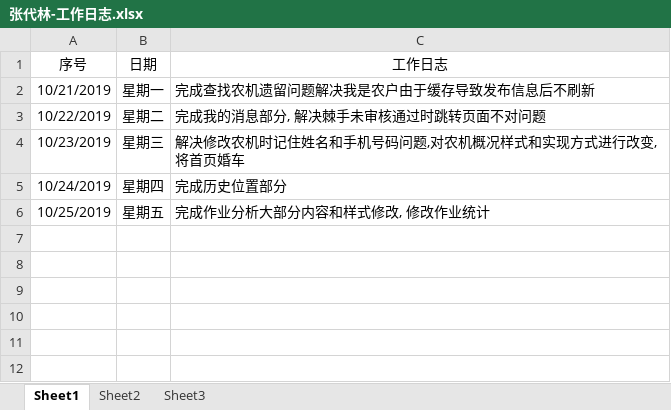
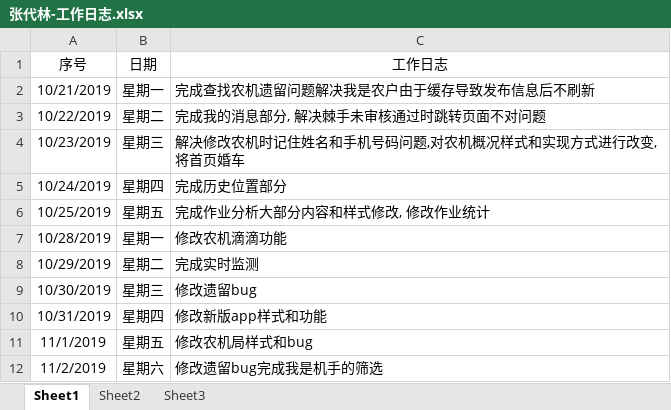
Before and after one commit to zdl958112850/-, an Excel workbook: 张代林-工作日志.xlsx, sheet Sheet1, drawn as a sheet; values as stored, in another font and other column widths than the file's, no borders; the diff names each change by its address in the sheet, - before the commit and + after, or states it on an @@ line.

```diff
--- a/张代林-工作日志.xlsx (sheet Sheet1)
+++ b/张代林-工作日志.xlsx (sheet Sheet1)
+row 7: 10/28/2019 | 星期一 | 修改农机滴滴功能
+row 8: 10/29/2019 | 星期二 | 完成实时监测
+row 9: 10/30/2019 | 星期三 | 修改遗留bug
+row 10: 10/31/2019 | 星期四 | 修改新版app样式和功能
+row 11: 11/1/2019 | 星期五 | 修改农机局样式和bug
+row 12: 11/2/2019 | 星期六 | 修改遗留bug完成我是机手的筛选
```
Also changed, not shown: 5 other files.
